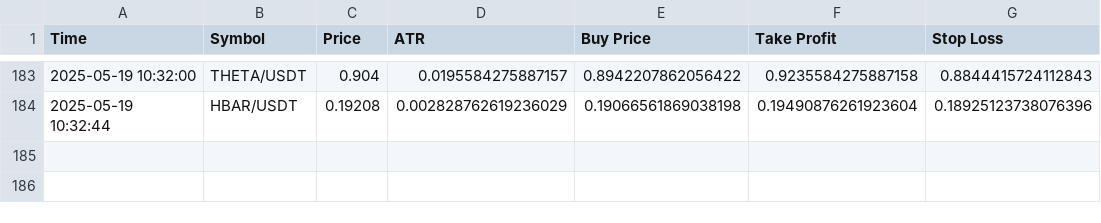
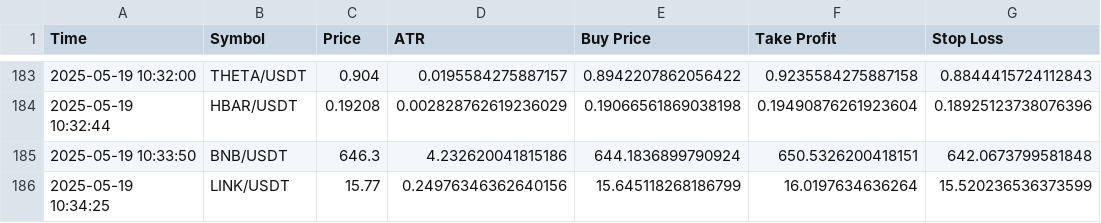
Before and after one commit to Entiresolutions/Crypto-Signal-Bot, a CSV file: signals_log.csv, drawn as a sheet; only a part is shown, gaps mark what is left out; the diff names each change by its address in the sheet, - before the commit and + after, or states it on an @@ line.

```diff
--- a/signals_log.csv
+++ b/signals_log.csv
+row 185: 2025-05-19 10:33:50 | BNB/USDT | 646.3 | 4.232620041815186 | 644.1836899790924 | 650.5326200418151 | 642.0673799581848
+row 186: 2025-05-19 10:34:25 | LINK/USDT | 15.77 | 0.24976346362640156 | 15.645118268186799 | 16.0197634636264 | 15.520236536373599
```
Also changed, not shown: 3 other files.
